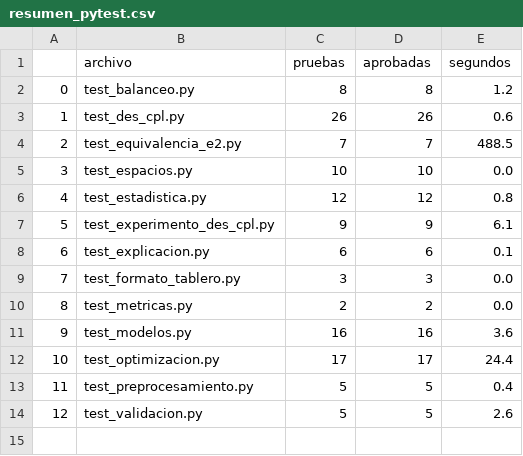
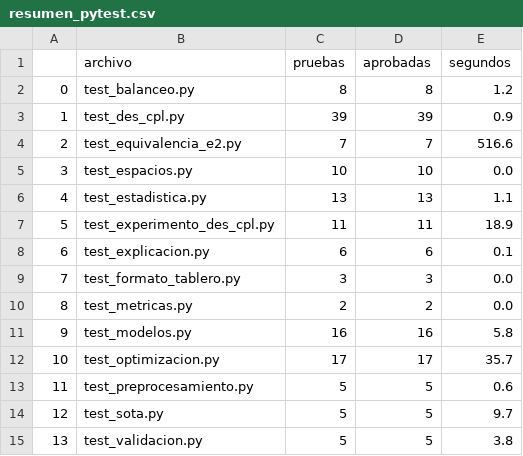
Before and after one commit to joshua2412-a/Diabetes_ProyectoML_202630, a CSV file: results/resumen_pytest.csv, drawn as a sheet; addresses are those after the commit; the diff names each change by its address in the sheet, - before the commit and + after, or states it on an @@ line.

```diff
--- a/results/resumen_pytest.csv
+++ b/results/resumen_pytest.csv
-C3 (pruebas): 26
+C3 (pruebas): 39
-D3 (aprobadas): 26
+D3 (aprobadas): 39
-E3 (segundos): 0.6
+E3 (segundos): 0.9
-E4 (segundos): 488.5
+E4 (segundos): 516.6
-C6 (pruebas): 12
+C6 (pruebas): 13
-D6 (aprobadas): 12
+D6 (aprobadas): 13
-E6 (segundos): 0.8
+E6 (segundos): 1.1
-C7 (pruebas): 9
+C7 (pruebas): 11
-D7 (aprobadas): 9
+D7 (aprobadas): 11
-E7 (segundos): 6.1
+E7 (segundos): 18.9
-E11 (segundos): 3.6
+E11 (segundos): 5.8
-E12 (segundos): 24.4
+E12 (segundos): 35.7
-E13 (segundos): 0.4
+E13 (segundos): 0.6
+row 14: 12 | test_sota.py | 5 | 5 | 9.7
@@ column A renumbered from row 15 down @@
-E15 (segundos): 2.6
+E15 (segundos): 3.8
```
Also changed, not shown: results/mapa_modulos_src.csv, 10 other files.
